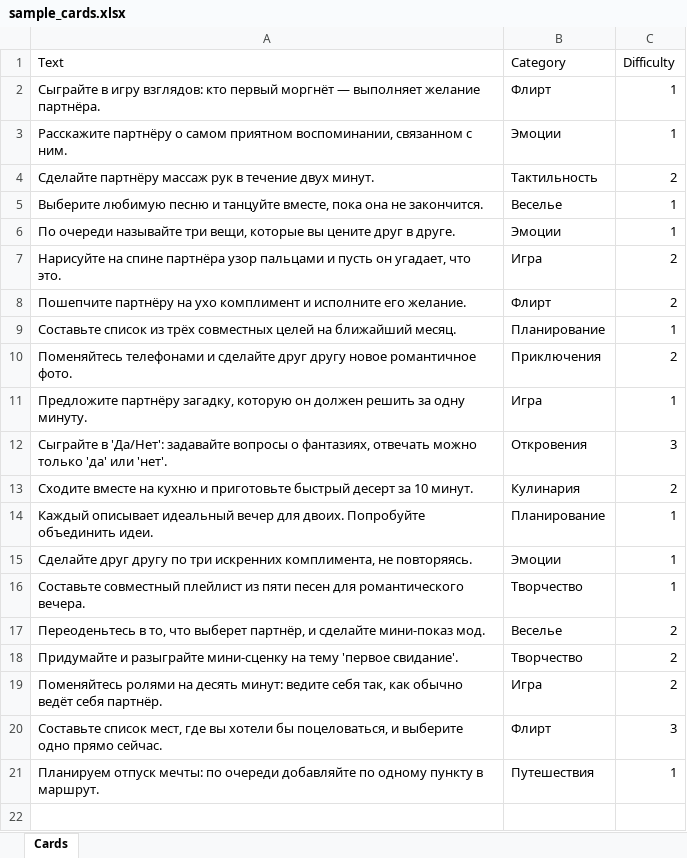
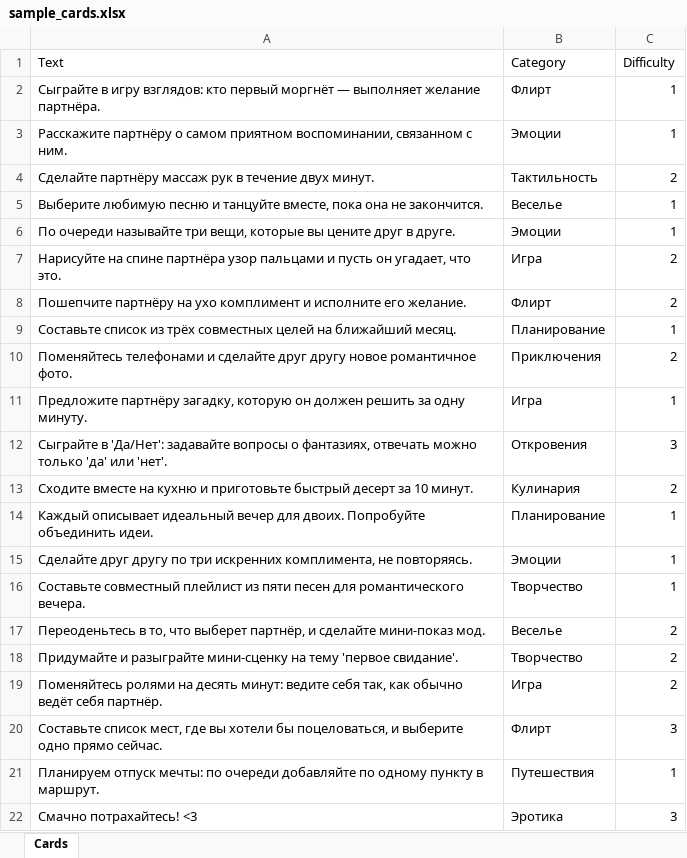
Before and after one commit to aapogoretskiy/sense-game, an Excel workbook: src/main/resources/cards/sample_cards.xlsx, sheet Cards, drawn as a sheet; values as stored, in another font and other column widths than the file's, no borders; the diff names each change by its address in the sheet, - before the commit and + after, or states it on an @@ line.

```diff
--- a/src/main/resources/cards/sample_cards.xlsx (sheet Cards)
+++ b/src/main/resources/cards/sample_cards.xlsx (sheet Cards)
+row 22: Смачно потрахайтесь! <3 | Эротика | 3
```
Also changed, not shown: 7 other files.
